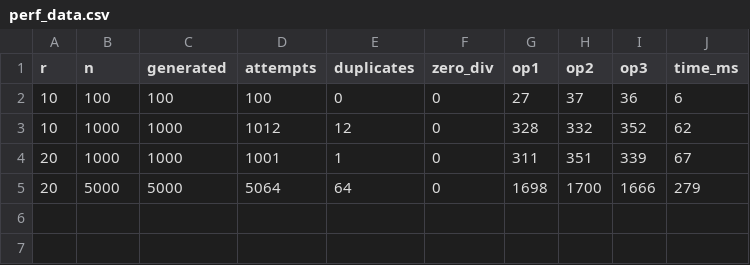
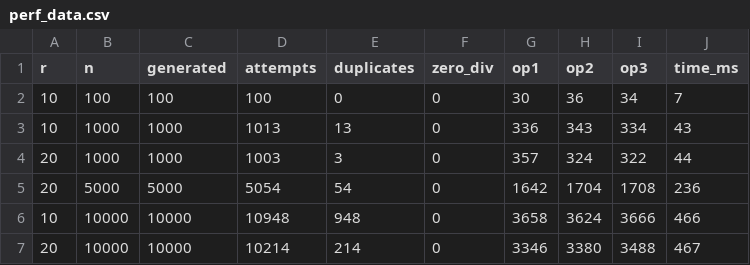
Before and after one commit to chenwenwan-git/chenwenwan-git, a CSV file: Calculation/perf_data.csv, drawn as a sheet.

```diff
--- a/Calculation/perf_data.csv
+++ b/Calculation/perf_data.csv
@@ -1,5 +1,7 @@
 r,n,generated,attempts,duplicates,zero_div,op1,op2,op3,time_ms
-10,100,100,100,0,0,27,37,36,6
-10,1000,1000,1012,12,0,328,332,352,62
-20,1000,1000,1001,1,0,311,351,339,67
-20,5000,5000,5064,64,0,1698,1700,1666,279
+10,100,100,100,0,0,30,36,34,7
+10,1000,1000,1013,13,0,336,343,334,43
+20,1000,1000,1003,3,0,357,324,322,44
+20,5000,5000,5054,54,0,1642,1704,1708,236
+10,10000,10000,10948,948,0,3658,3624,3666,466
+20,10000,10000,10214,214,0,3346,3380,3488,467
```
Also changed, not shown: 13 other files.
